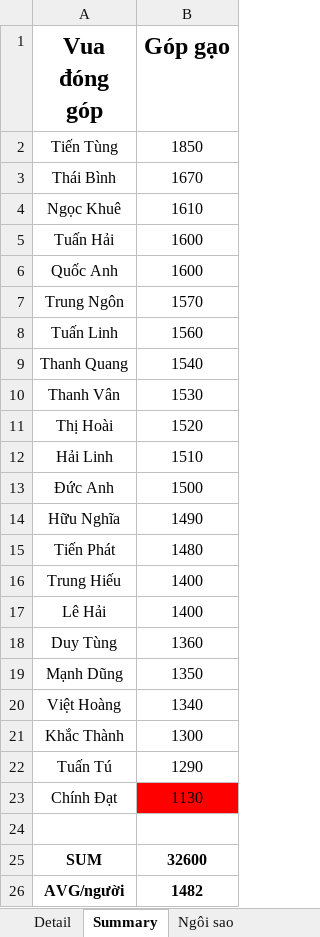
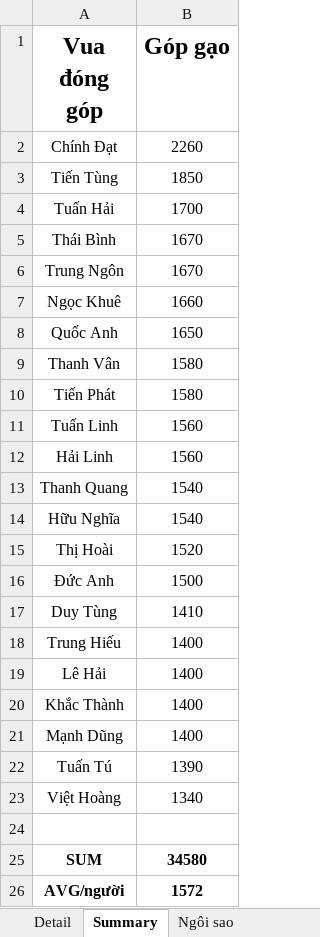
Before and after one commit to Lucifer-02/wc, an Excel workbook: wc.xlsx, sheet Summary, drawn as a sheet; values as stored, in another font and other column widths than the file's, no borders; charts and pictures not drawn; removed rows and columns are numbered as before the commit, all else as after; the diff names each change by its address in the sheet, - before the commit and + after, or states it on an @@ line.

```diff
--- a/wc.xlsx (sheet Summary)
+++ b/wc.xlsx (sheet Summary)
+row 2: Chính Đạt | 2260
+row 4: Tuấn Hải | 1700
+row 6: Trung Ngôn | 1670
-B7 (Góp gạo): 1610
+B7 (Góp gạo): 1660
-row 5: Tuấn Hải | 1600
-B8 (Góp gạo): 1600
+B8 (Góp gạo): 1650
-row 7: Trung Ngôn | 1570
+row 9: Thanh Vân | 1580
+row 10: Tiến Phát | 1580
+row 12: Hải Linh | 1560
-row 10: Thanh Vân | 1530
+row 14: Hữu Nghĩa | 1540
-row 12: Hải Linh | 1510
-row 14: Hữu Nghĩa | 1490
-row 15: Tiến Phát | 1480
+row 17: Duy Tùng | 1410
-row 18: Duy Tùng | 1360
+row 20: Khắc Thành | 1400
-B21 (Góp gạo): 1350
+B21 (Góp gạo): 1400
+row 22: Tuấn Tú | 1390
-row 21: Khắc Thành | 1300
-row 22: Tuấn Tú | 1290
-row 23: Chính Đạt | 1130
-B25 (Góp gạo): 32600
+B25 (Góp gạo): 34580
-B26 (Góp gạo): 1482
+B26 (Góp gạo): 1572
```
Also changed, not shown: sheet Detail, sheet Ngôi sao, formulas that keep their value, 6 other files.
